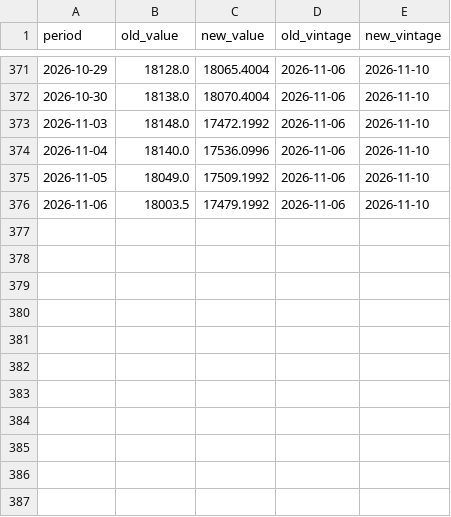
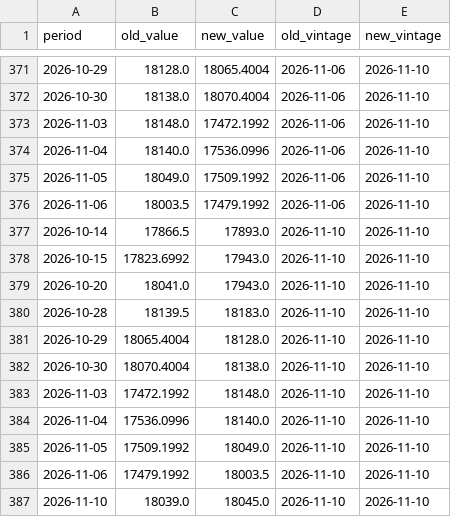
Before and after one commit to indiamacrofinance/indiamacrofinance, a CSV file: data/revisions/usdidr_close.csv, drawn as a sheet; only a part is shown, gaps mark what is left out.

```diff
--- a/data/revisions/usdidr_close.csv
+++ b/data/revisions/usdidr_close.csv
@@ -376 +376,12 @@ period,old_value,new_value,old_vintage,new_vintage
 2026-11-06,18003.5,17479.1992,2026-11-06,2026-11-10
+2026-10-14,17866.5,17893.0,2026-11-10,2026-11-10
+2026-10-15,17823.6992,17943.0,2026-11-10,2026-11-10
+2026-10-20,18041.0,17943.0,2026-11-10,2026-11-10
+2026-10-28,18139.5,18183.0,2026-11-10,2026-11-10
+2026-10-29,18065.4004,18128.0,2026-11-10,2026-11-10
+2026-10-30,18070.4004,18138.0,2026-11-10,2026-11-10
+2026-11-03,17472.1992,18148.0,2026-11-10,2026-11-10
+2026-11-04,17536.0996,18140.0,2026-11-10,2026-11-10
+2026-11-05,17509.1992,18049.0,2026-11-10,2026-11-10
+2026-11-06,17479.1992,18003.5,2026-11-10,2026-11-10
+2026-11-10,18039.0,18045.0,2026-11-10,2026-11-10
```
Also changed, not shown: data/revisions/usdcny_close.csv, data/revisions/usdkrw_close.csv, 34 other files.
